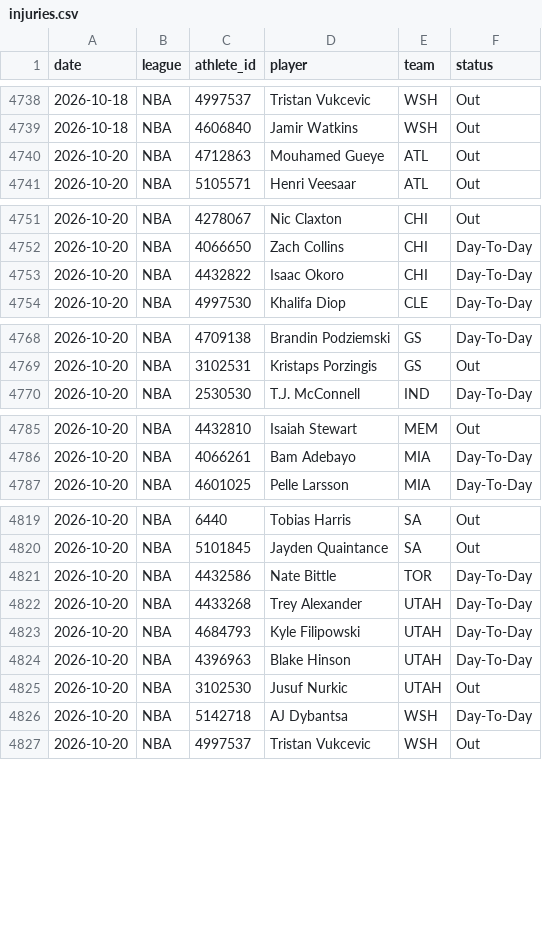
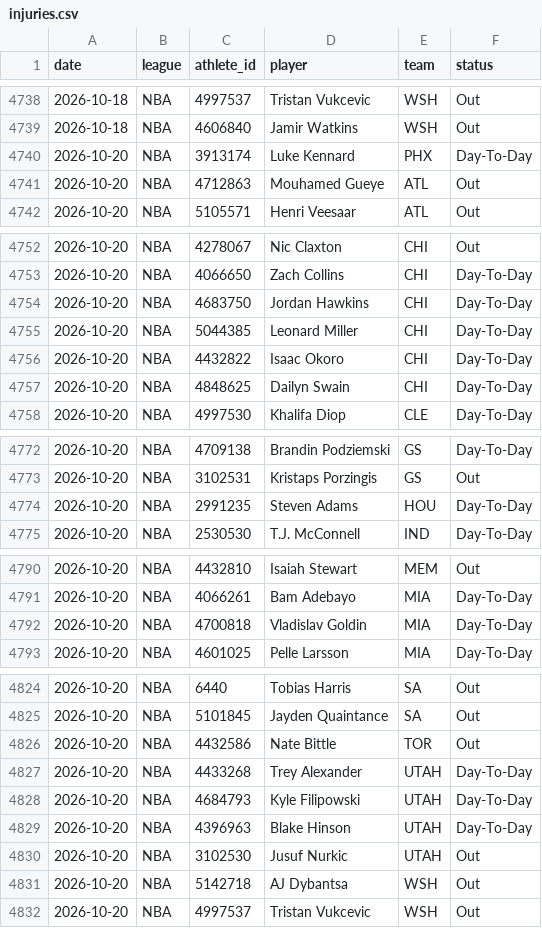
Before and after one commit to azcal/mbm-nba, a CSV file: logs/injuries.csv, drawn as a sheet; only a part is shown, gaps mark what is left out; addresses are those after the commit; the diff names each change by its address in the sheet, - before the commit and + after, or states it on an @@ line.

```diff
--- a/logs/injuries.csv
+++ b/logs/injuries.csv
@@ row 4809 moved to row 4740: 2026-10-20 @@
+row 4754: 2026-10-20 | NBA | 4683750 | Jordan Hawkins | CHI | Day-To-Day
+row 4755: 2026-10-20 | NBA | 5044385 | Leonard Miller | CHI | Day-To-Day
+row 4757: 2026-10-20 | NBA | 4848625 | Dailyn Swain | CHI | Day-To-Day
+row 4774: 2026-10-20 | NBA | 2991235 | Steven Adams | HOU | Day-To-Day
+row 4792: 2026-10-20 | NBA | 4700818 | Vladislav Goldin | MIA | Day-To-Day
-F4826 (status): Day-To-Day
+F4826 (status): Out
-F4831 (status): Day-To-Day
+F4831 (status): Out
```
Also changed, not shown: 1 other file.
